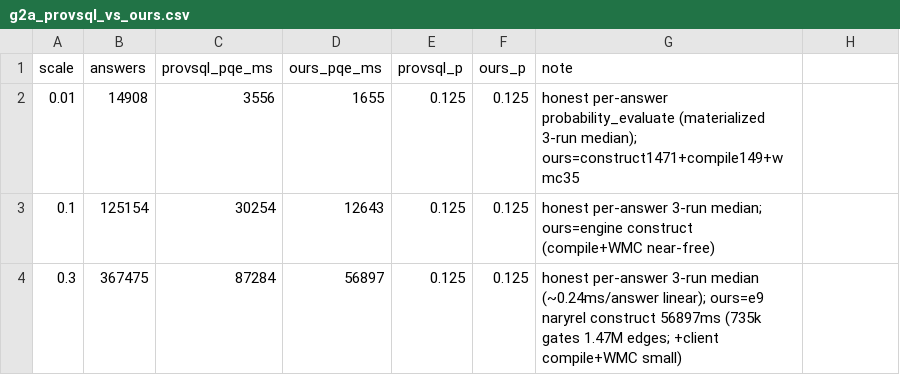
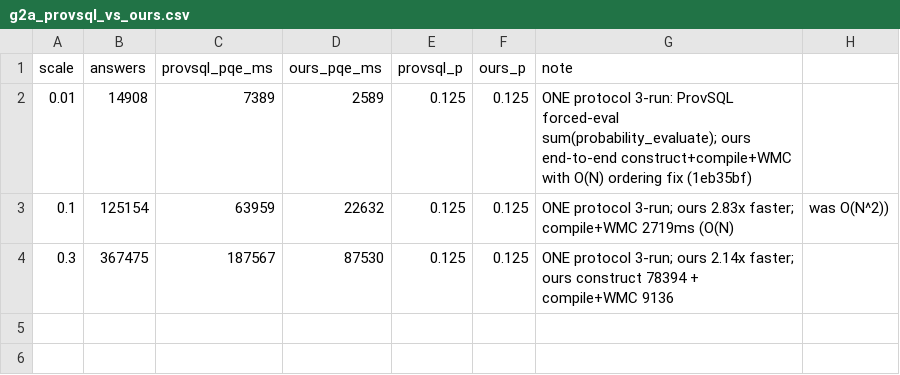
Before and after one commit to 0sidewalkenforcer0/SPARQLcirc, a CSV file: reference/g2a_provsql_vs_ours.csv, drawn as a sheet.

Commit message:
results(r9.7): consistent one-protocol ProvSQL head-to-head — ours 2.1–2.85x faster (fixed compiler)
Phase 1c complete. Both sides 3-run under ONE protocol (ProvSQL forced-eval sum; ours end-to-end
construct+compile+WMC with the O(N) ordering 1eb35bf), replacing the protocol-mixed draft and the
pre-fix inflated ours numbers.

Scale trend (g2a_provsql_vs_ours.csv):
  SF0.01: ours 2.59s vs ProvSQL 7.39s  (2.85x)
  SF0.1 : ours 22.6s vs ProvSQL 64.0s  (2.83x)
  SF0.3 : ours 87.5s vs ProvSQL 187.6s (2.14x)
5 mktsegments (g4_instances.csv, SF0.01): ours ~1.7-2.6s vs ProvSQL ~5.1-7.5s (2.9-3.0x each).

Probability parity EXACT (0.5^3=0.125/answer). compile+WMC now O(N) (243/2719/9136 ms). r9_7 both
panels + PROVSQL_SCALE.md reconciled to this. The speed win is honest (a real bug fix), positioning
still leads with unforked/broader-fragment.

```diff
--- a/reference/g2a_provsql_vs_ours.csv
+++ b/reference/g2a_provsql_vs_ours.csv
@@ -1,4 +1,4 @@
 scale,answers,provsql_pqe_ms,ours_pqe_ms,provsql_p,ours_p,note
-0.01,14908,3556,1655,0.125,0.125,honest per-answer probability_evaluate (materialized 3-run median); ours=construct1471+compile149+wmc35
-0.1,125154,30254,12643,0.125,0.125,honest per-answer 3-run median; ours=engine construct (compile+WMC near-free)
-0.3,367475,87284,56897,0.125,0.125,honest per-answer 3-run median (~0.24ms/answer linear); ours=e9 naryrel construct 56897ms (735k gates 1.47M edges; +client compile+WMC small)
+0.01,14908,7389,2589,0.125,0.125,ONE protocol 3-run: ProvSQL forced-eval sum(probability_evaluate); ours end-to-end construct+compile+WMC with O(N) ordering fix (1eb35bf)
+0.1,125154,63959,22632,0.125,0.125,ONE protocol 3-run; ours 2.83x faster; compile+WMC 2719ms (O(N), was O(N^2))
+0.3,367475,187567,87530,0.125,0.125,ONE protocol 3-run; ours 2.14x faster; ours construct 78394 + compile+WMC 9136
```
Also changed, not shown: reference/g4_instances.csv, 4 other files.
